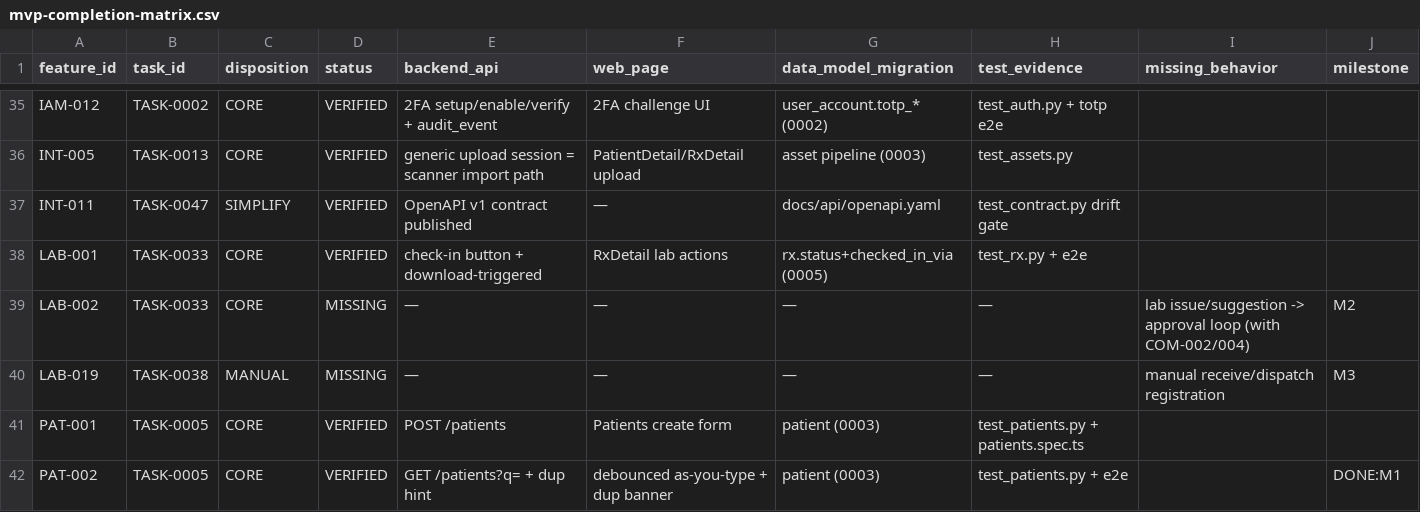
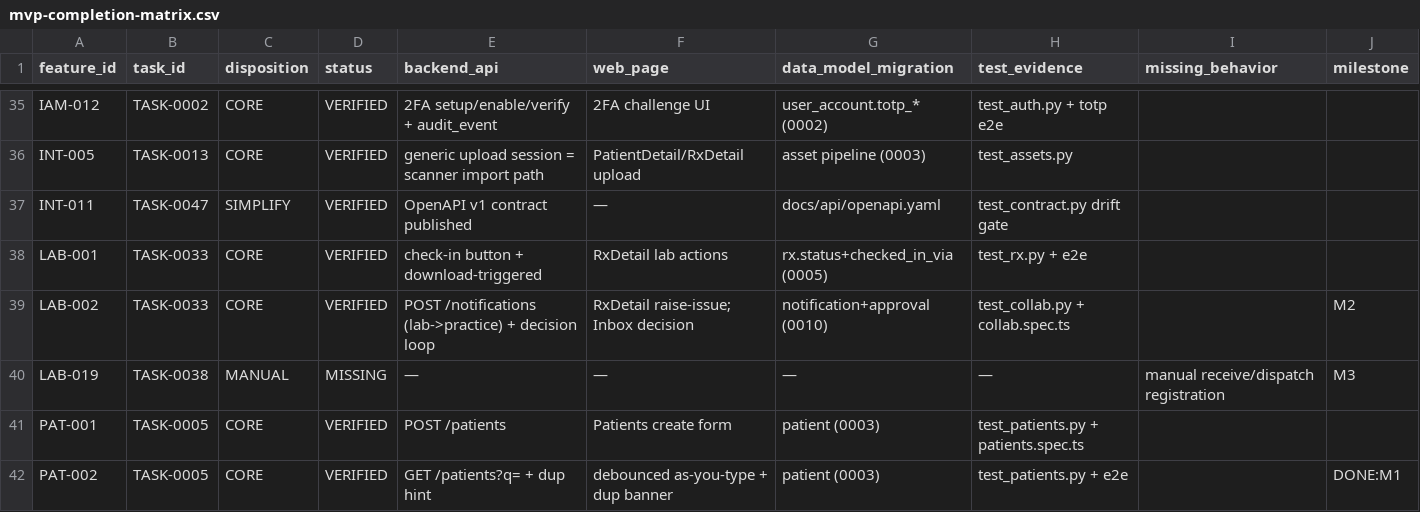
Before and after one commit to xiwei9871/open-rx, a CSV file: docs/planning/mvp-completion-matrix.csv, drawn as a sheet; only a part is shown, gaps mark what is left out; the diff covers the shown part only.

```diff
--- a/docs/planning/mvp-completion-matrix.csv
+++ b/docs/planning/mvp-completion-matrix.csv
@@ -38,3 +38,3 @@ INT-011,TASK-0047,SIMPLIFY,VERIFIED,OpenAPI v1 contract published,—,docs/api/o
 LAB-001,TASK-0033,CORE,VERIFIED,check-in button + download-triggered,RxDetail lab actions,rx.status+checked_in_via (0005),test_rx.py + e2e,,
-LAB-002,TASK-0033,CORE,MISSING,—,—,—,—,lab issue/suggestion -> approval loop (with COM-002/004),M2
+LAB-002,TASK-0033,CORE,VERIFIED,POST /notifications (lab->practice) + decision loop,RxDetail raise-issue; Inbox decision,notification+approval (0010),test_collab.py + collab.spec.ts,,M2
 LAB-019,TASK-0038,MANUAL,MISSING,—,—,—,—,manual receive/dispatch registration,M3
```
Also changed, not shown: 33 edited cells elsewhere in this file, 14 other files.
